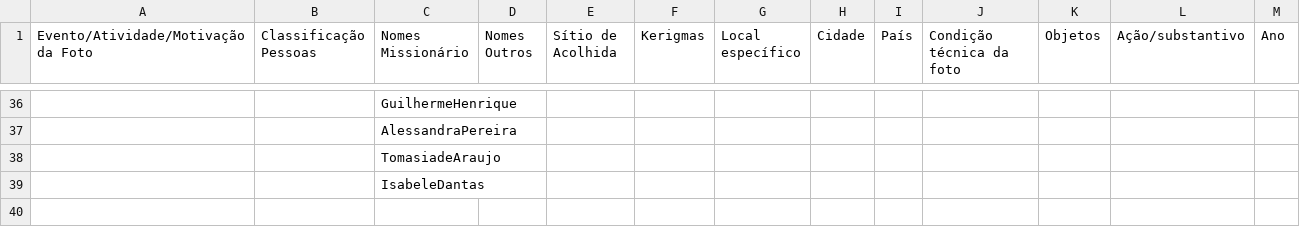
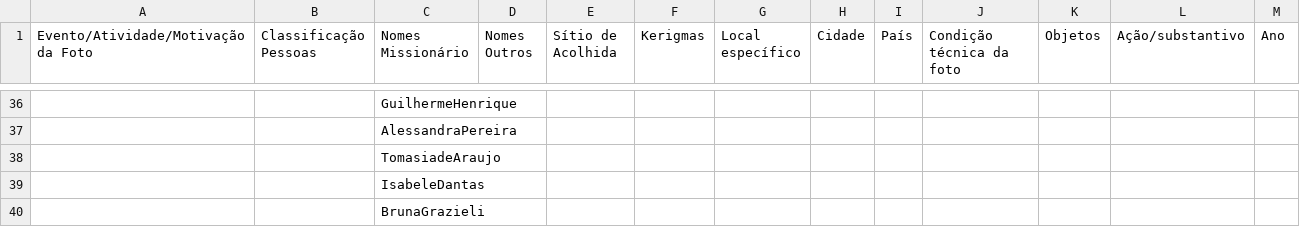
Before and after one commit to adapmal/VoxImago2, a CSV file: config/vocab_cache.csv, drawn as a sheet; only a part is shown, gaps mark what is left out; the diff names each change by its address in the sheet, - before the commit and + after, or states it on an @@ line.

```diff
--- a/config/vocab_cache.csv
+++ b/config/vocab_cache.csv
+row 40:  |  | BrunaGrazieli
```
Also changed, not shown: 4 other files.
